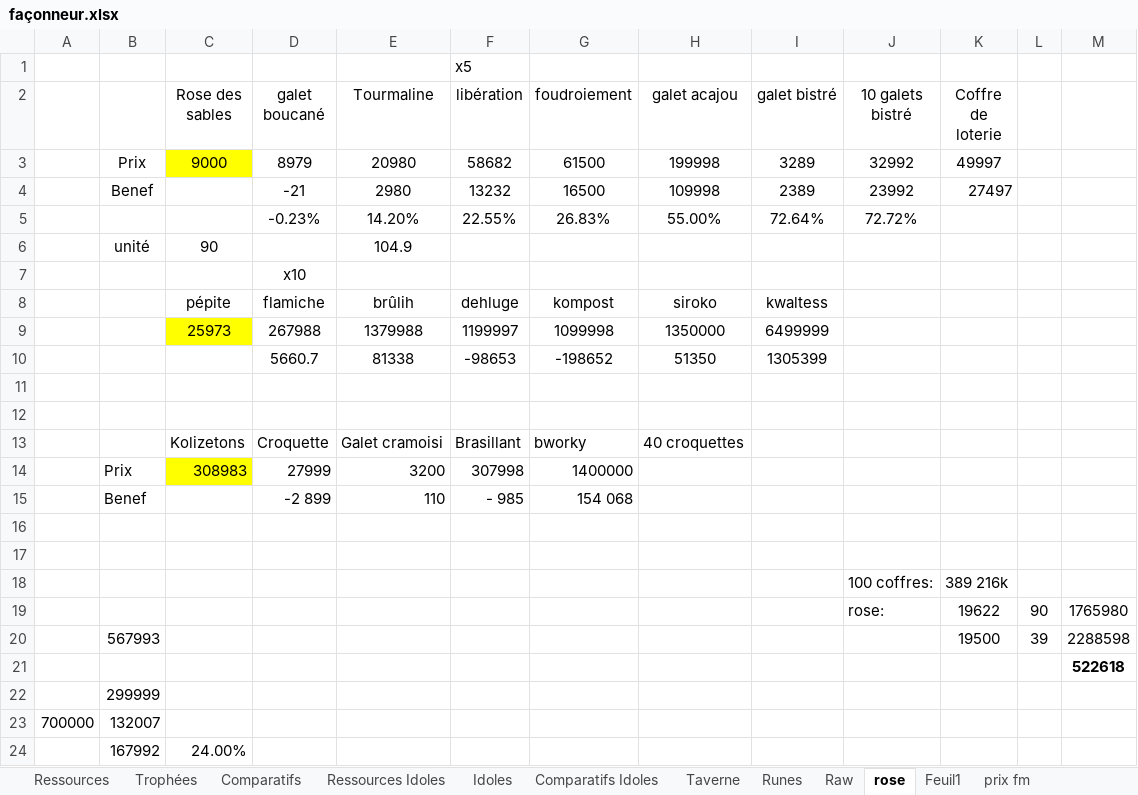
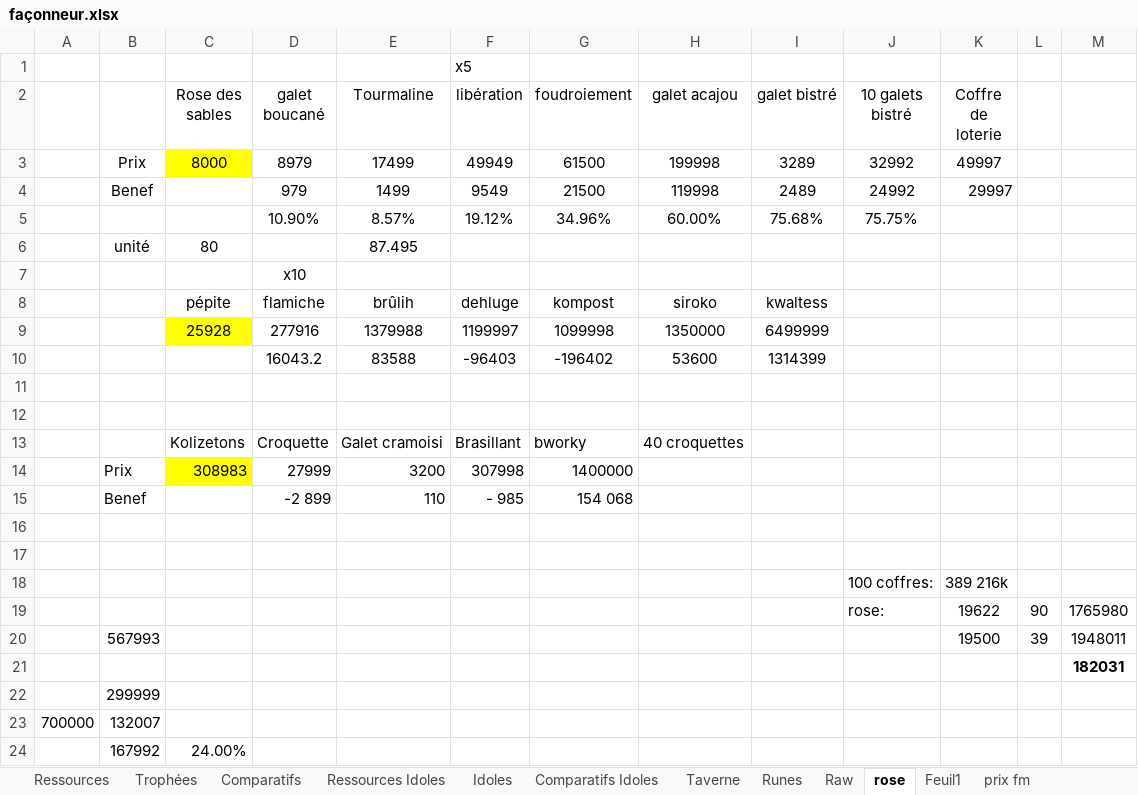
Before and after one commit to Greenlamp2/DofusRune, an Excel workbook: façonneur.xlsx, sheet rose, drawn as a sheet; values as stored, in another font and other column widths than the file's, no borders; removed rows and columns are numbered as before the commit, all else as after; the diff names each change by its address in the sheet, - before the commit and + after, or states it on an @@ line.

```diff
--- a/façonneur.xlsx (sheet rose)
+++ b/façonneur.xlsx (sheet rose)
-C3 (Rose des sables): 9000
+C3 (Rose des sables): 8000
-E3 (Tourmaline): 20980
+E3 (Tourmaline): 17499
-F3 (libération): 58682
+F3 (libération): 49949
-row 4:  | Benef |  | -21 | 2980 | 13232 | 16500 | 109998 | 2389 | 23992 | 27497
-row 5:  |  |  | -0.23% | 14.20% | 22.55% | 26.83% | 55.00% | 72.64% | 72.72%
-row 6:  | unité | 90 |  | 104.9
+row 4:  | Benef |  | 979 | 1499 | 9549 | 21500 | 119998 | 2489 | 24992 | 29997
+row 5:  |  |  | 10.90% | 8.57% | 19.12% | 34.96% | 60.00% | 75.68% | 75.75%
+row 6:  | unité | 80 |  | 87.495
-C9 (Rose des sables): 25973
+C9 (Rose des sables): 25928
-D9 (galet boucané): 267988
+D9 (galet boucané): 277916
-row 10:  |  |  | 5660.7 | 81338 | -98653 | -198652 | 51350 | 1305399
+row 10:  |  |  | 16043.2 | 83588 | -96403 | -196402 | 53600 | 1314399
-M20: 2288598
+M20: 1948011
-M21: 522618
+M21: 182031
```
Also changed, not shown: sheet Runes, sheet Raw, run.xlsx, 2 other files.
